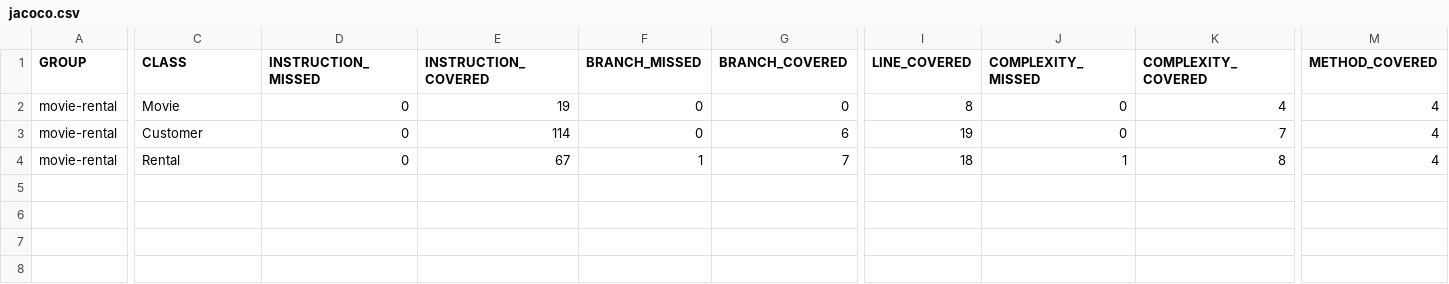
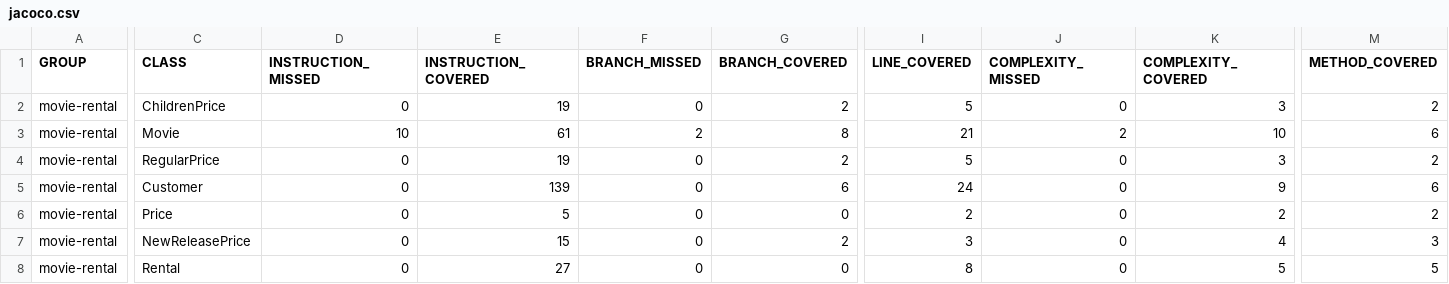
Before and after one commit to krshmt/TP-maintenance, a CSV file: target/site/jacoco/jacoco.csv, drawn as a sheet; only a part is shown, gaps mark what is left out; addresses are those after the commit; rows hold the shown columns only; the diff covers the shown part only; the diff names each change by its address in the sheet, - before the commit and + after, or states it on an @@ line.

```diff
--- a/target/site/jacoco/jacoco.csv
+++ b/target/site/jacoco/jacoco.csv
+row 2: movie-rental | ChildrenPrice | 0 | 19 | 0 | 2 | 5 | 0 | 3 | 2
-D3 (INSTRUCTION_MISSED): 0
+D3 (INSTRUCTION_MISSED): 10
-E3 (INSTRUCTION_COVERED): 19
+E3 (INSTRUCTION_COVERED): 61
-F3 (BRANCH_MISSED): 0
+F3 (BRANCH_MISSED): 2
-G3 (BRANCH_COVERED): 0
+G3 (BRANCH_COVERED): 8
-I3 (LINE_COVERED): 8
+I3 (LINE_COVERED): 21
-J3 (COMPLEXITY_MISSED): 0
+J3 (COMPLEXITY_MISSED): 2
-K3 (COMPLEXITY_COVERED): 4
+K3 (COMPLEXITY_COVERED): 10
-M3 (METHOD_COVERED): 4
+M3 (METHOD_COVERED): 6
+row 4: movie-rental | RegularPrice | 0 | 19 | 0 | 2 | 5 | 0 | 3 | 2
-E5 (INSTRUCTION_COVERED): 114
+E5 (INSTRUCTION_COVERED): 139
-I5 (LINE_COVERED): 19
+I5 (LINE_COVERED): 24
-K5 (COMPLEXITY_COVERED): 7
+K5 (COMPLEXITY_COVERED): 9
-M5 (METHOD_COVERED): 4
+M5 (METHOD_COVERED): 6
+row 6: movie-rental | Price | 0 | 5 | 0 | 0 | 2 | 0 | 2 | 2
+row 7: movie-rental | NewReleasePrice | 0 | 15 | 0 | 2 | 3 | 0 | 4 | 3
-E8 (INSTRUCTION_COVERED): 67
+E8 (INSTRUCTION_COVERED): 27
-F8 (BRANCH_MISSED): 1
+F8 (BRANCH_MISSED): 0
-G8 (BRANCH_COVERED): 7
+G8 (BRANCH_COVERED): 0
-I8 (LINE_COVERED): 18
+I8 (LINE_COVERED): 8
-J8 (COMPLEXITY_MISSED): 1
+J8 (COMPLEXITY_MISSED): 0
-K8 (COMPLEXITY_COVERED): 8
+K8 (COMPLEXITY_COVERED): 5
-M8 (METHOD_COVERED): 4
+M8 (METHOD_COVERED): 5
```
Also changed, not shown: 1 edited cell elsewhere in this file, 53 other files.
